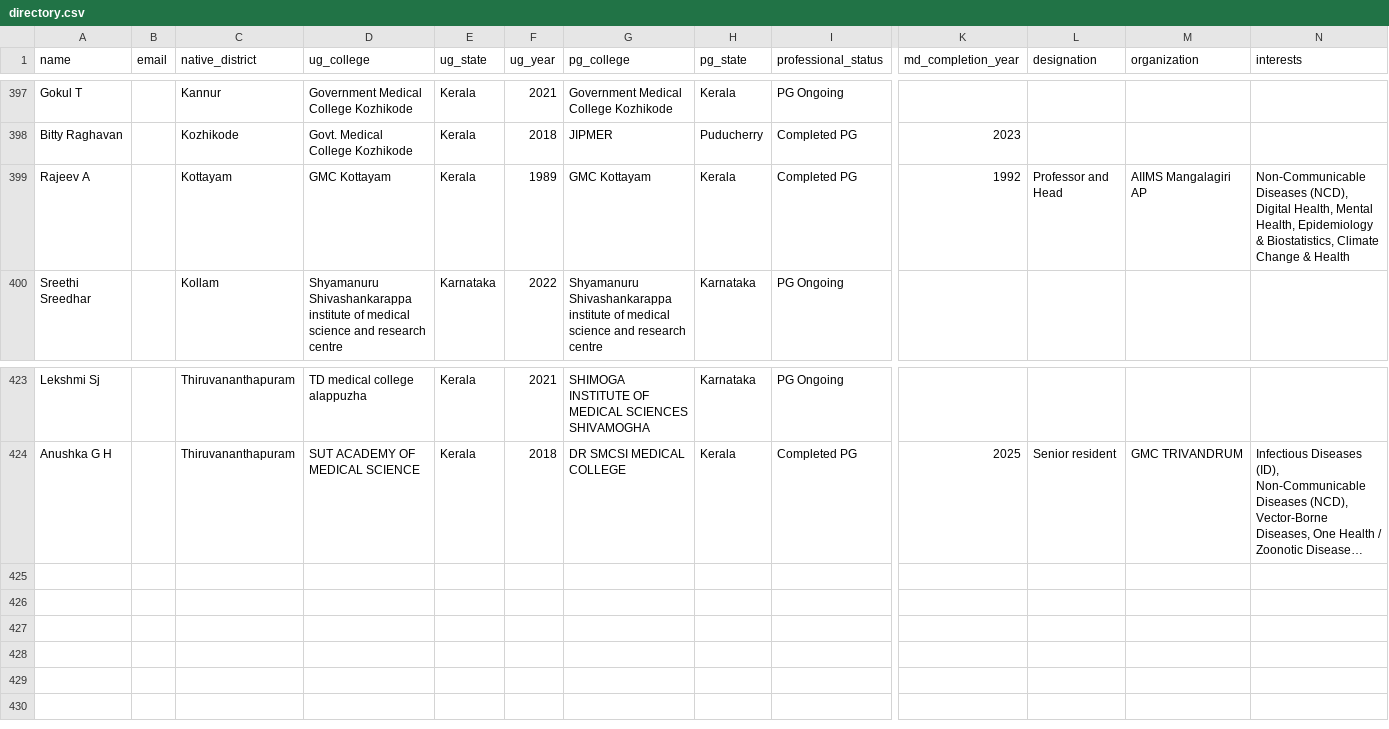
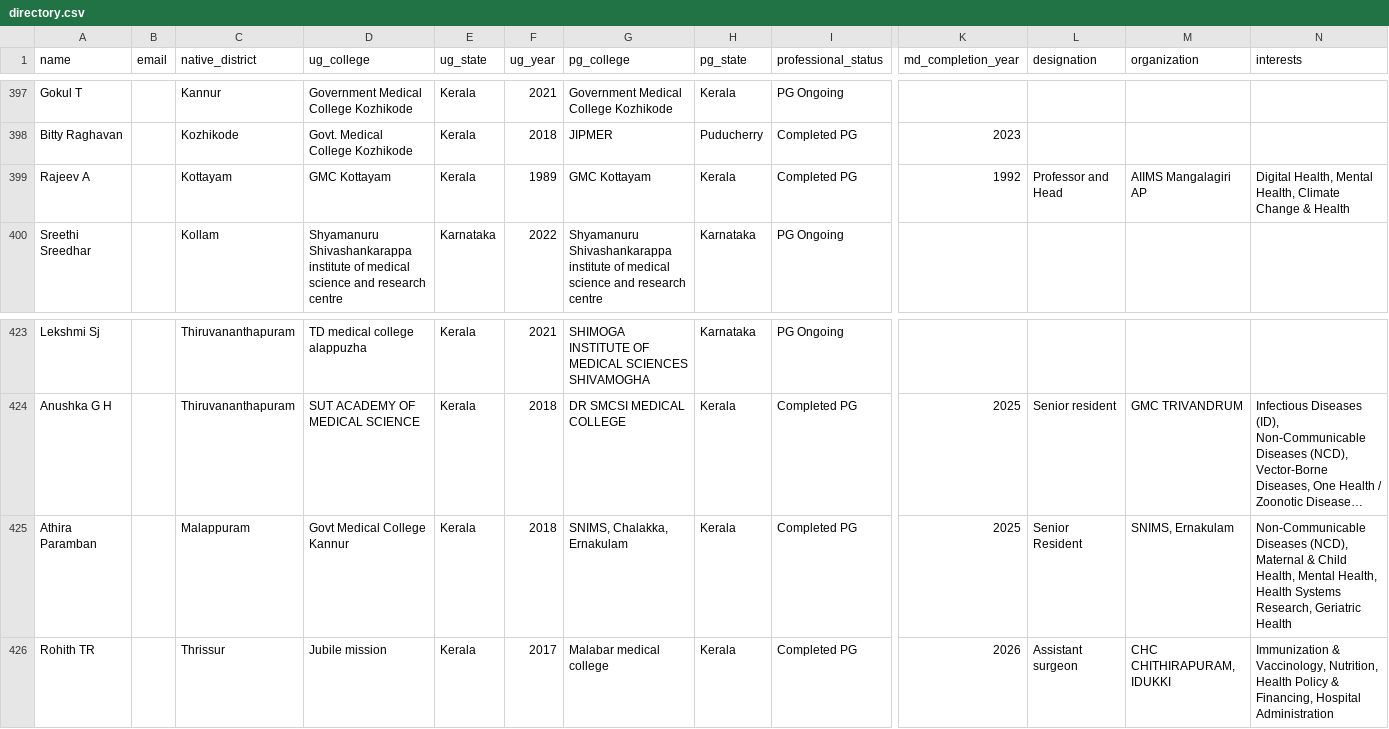
Before and after one commit to SharanStudio/cmmdb, a CSV file: site/directory.csv, drawn as a sheet; only a part is shown, gaps mark what is left out; long unchanged cells end in …; rows hold the shown columns only; the diff names each change by its address in the sheet, - before the commit and + after, or states it on an @@ line.

Commit message:
Auto-update directory: 10/28/2026, 5:17:07 AM

```diff
--- a/site/directory.csv
+++ b/site/directory.csv
-N399 (interests): Non-Communicable Diseases (NCD), Digital Health, Mental Health, Epidemiology & Biostatistics, Climate Change…
+N399 (interests): Digital Health, Mental Health, Climate Change…
+row 425: Athira Paramban |  | Malappuram | Govt Medical College Kannur | Kerala | 2018 | SNIMS, Chalakka, Ernakulam | Kerala | Completed PG | 2025 | Senior Resident | SNIMS, Ernakulam | Non-Communicable Diseases (NCD), Maternal & Child Health, Mental Health, Health Systems Research, Geriatric Health
+row 426: Rohith TR |  | Thrissur | Jubile mission | Kerala | 2017 | Malabar medical college | Kerala | Completed PG | 2026 | Assistant surgeon | CHC CHITHIRAPURAM, IDUKKI | Immunization & Vaccinology, Nutrition, Health Policy & Financing, Hospital Administration
```
